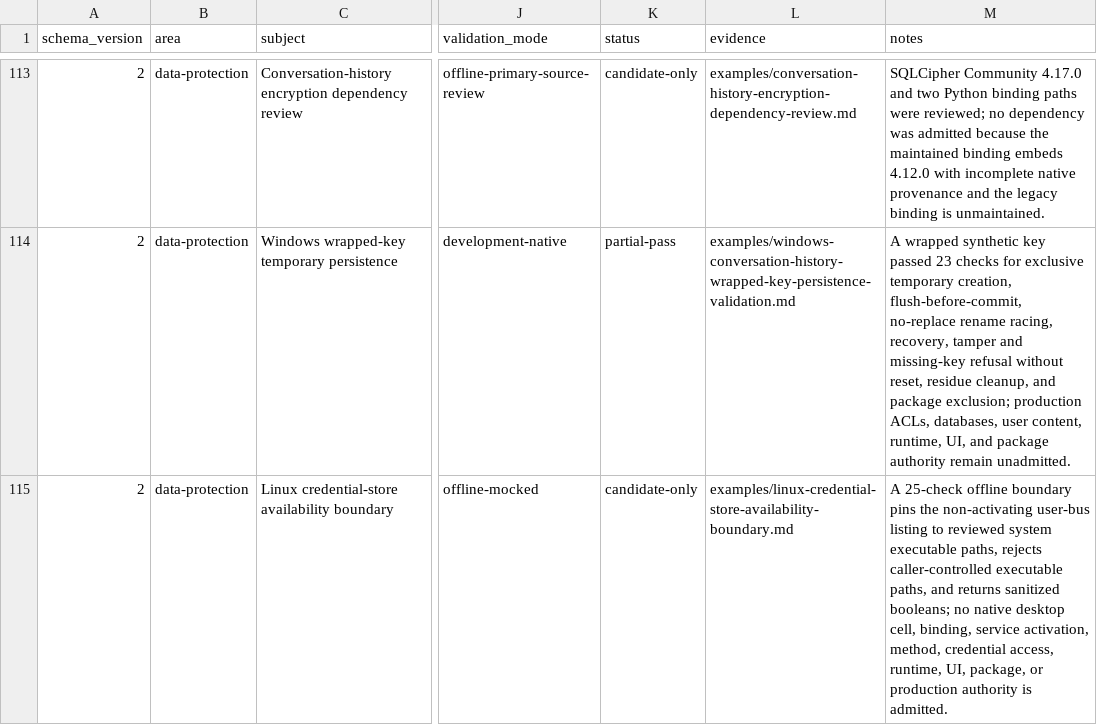
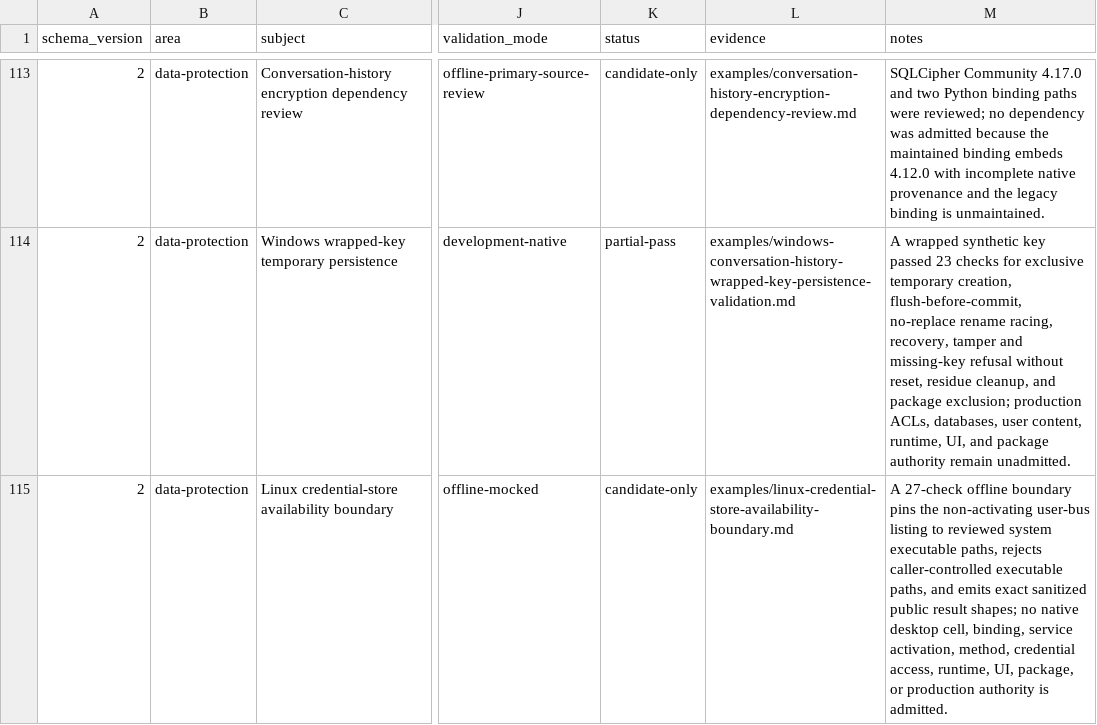
Before and after one commit to hysel/haven-42, a TSV file: config/evidence-catalog.tsv, drawn as a sheet; only a part is shown, gaps mark what is left out; the diff covers the shown part only; the diff names each change by its address in the sheet, - before the commit and + after, or states it on an @@ line.

```diff
--- a/config/evidence-catalog.tsv
+++ b/config/evidence-catalog.tsv
-M115 (notes): A 25-check offline boundary pins the non-activating user-bus listing to reviewed system executable paths, rejects caller-controlled executable paths, and returns sanitized booleans; no native…
+M115 (notes): A 27-check offline boundary pins the non-activating user-bus listing to reviewed system executable paths, rejects caller-controlled executable paths, and emits exact sanitized public result shapes; no native…
```
Also changed, not shown: 2 added rows elsewhere in this file, config/wiki-sync.tsv, 16 other files.
